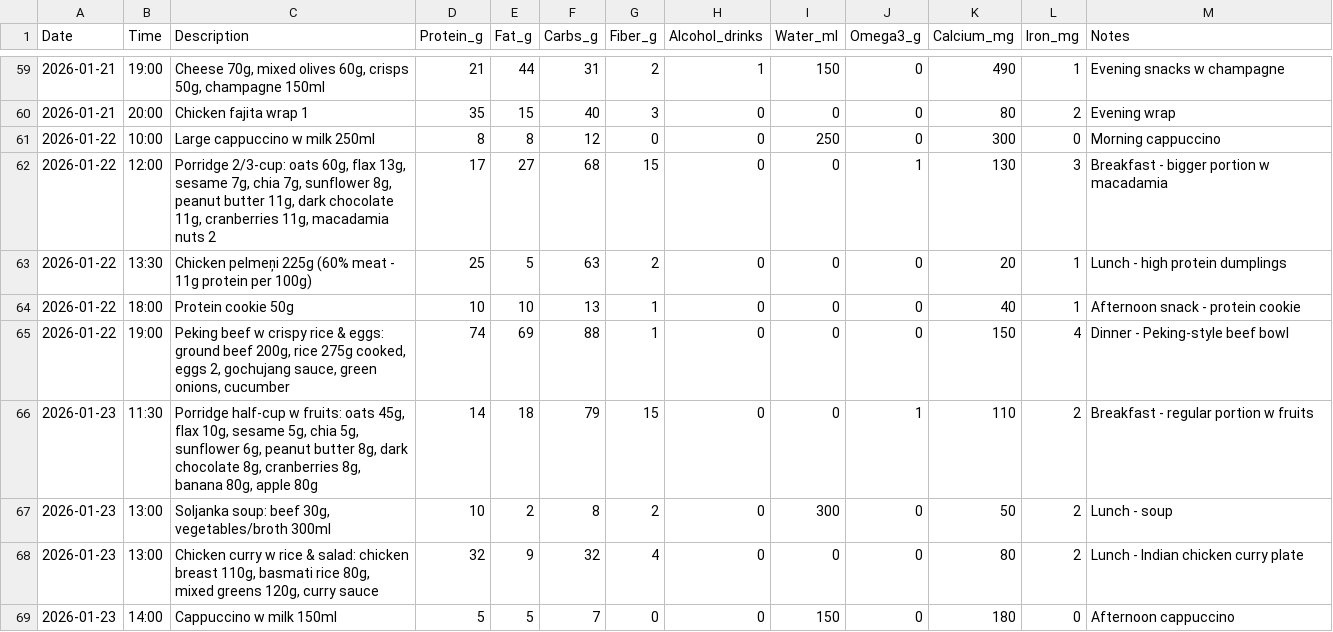
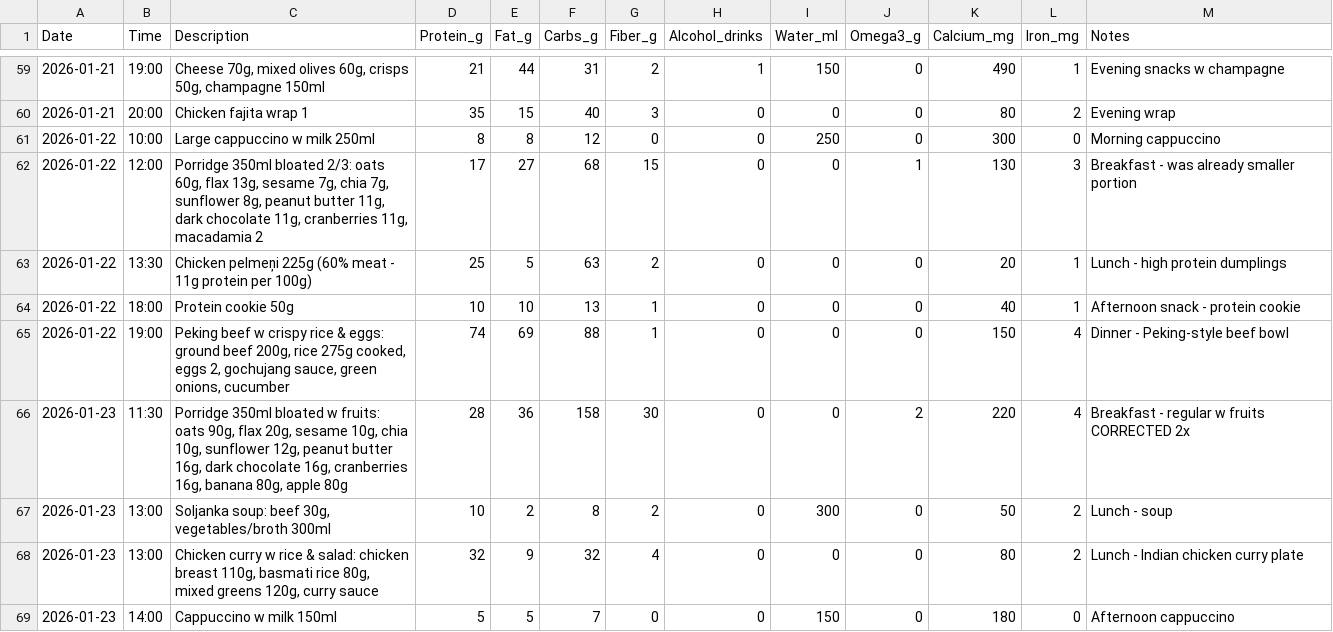
Before and after one commit to ray752/cooking_friend, a CSV file: nutrition_log.csv, drawn as a sheet; only a part is shown, gaps mark what is left out; the diff covers the shown part only.

Commit message:
MAJOR CORRECTION: All porridge 2x protein (350ml bloated vs 175ml), added Thu panna cotta, added Fri full day

```diff
--- a/nutrition_log.csv
+++ b/nutrition_log.csv
@@ -61,3 +61,3 @@ Date,Time,Description,Protein_g,Fat_g,Carbs_g,Fiber_g,Alcohol_drinks,Water_ml,Om
 2026-01-22,10:00,Large cappuccino w milk 250ml,8,8,12,0,0,250,0,300,0,Morning cappuccino
-2026-01-22,12:00,"Porridge 2/3-cup: oats 60g, flax 13g, sesame 7g, chia 7g, sunflower 8g, peanut butter 11g, dark chocolate 11g, cranberries 11g, macadamia nuts 2",17,27,68,15,0,0,1,130,3,Breakfast - bigger portion w macadamia
+2026-01-22,12:00,"Porridge 350ml bloated 2/3: oats 60g, flax 13g, sesame 7g, chia 7g, sunflower 8g, peanut butter 11g, dark chocolate 11g, cranberries 11g, macadamia 2",17,27,68,15,0,0,1,130,3,Breakfast - was already smaller portion
 2026-01-22,13:30,Chicken pelmeņi 225g (60% meat - 11g protein per 100g),25,5,63,2,0,0,0,20,1,Lunch - high protein dumplings
@@ -65,3 +65,3 @@ Date,Time,Description,Protein_g,Fat_g,Carbs_g,Fiber_g,Alcohol_drinks,Water_ml,Om
 2026-01-22,19:00,"Peking beef w crispy rice & eggs: ground beef 200g, rice 275g cooked, eggs 2, gochujang sauce, green onions, cucumber",74,69,88,1,0,0,0,150,4,Dinner - Peking-style beef bowl
-2026-01-23,11:30,"Porridge half-cup w fruits: oats 45g, flax 10g, sesame 5g, chia 5g, sunflower 6g, peanut butter 8g, dark chocolate 8g, cranberries 8g, banana 80g, apple 80g",14,18,79,15,0,0,1,110,2,Breakfast - regular portion w fruits
+2026-01-23,11:30,"Porridge 350ml bloated w fruits: oats 90g, flax 20g, sesame 10g, chia 10g, sunflower 12g, peanut butter 16g, dark chocolate 16g, cranberries 16g, banana 80g, apple 80g",28,36,158,30,0,0,2,220,4,Breakfast - regular w fruits CORRECTED 2x
 2026-01-23,13:00,"Soljanka soup: beef 30g, vegetables/broth 300ml",10,2,8,2,0,300,0,50,2,Lunch - soup
```
Also changed, not shown: 4 added rows and 63 edited cells elsewhere in this file.
